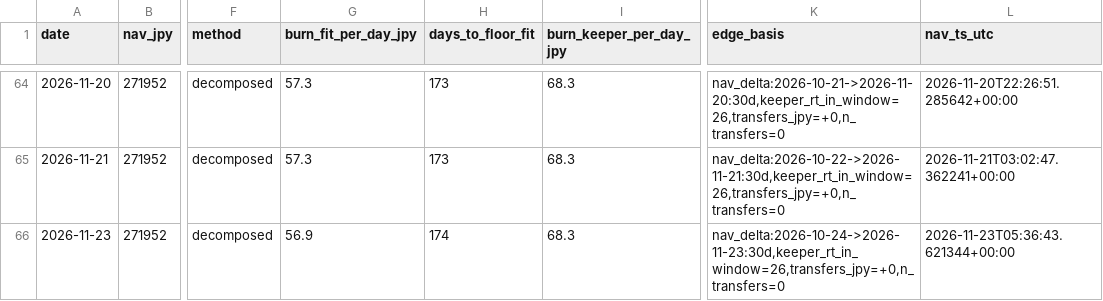
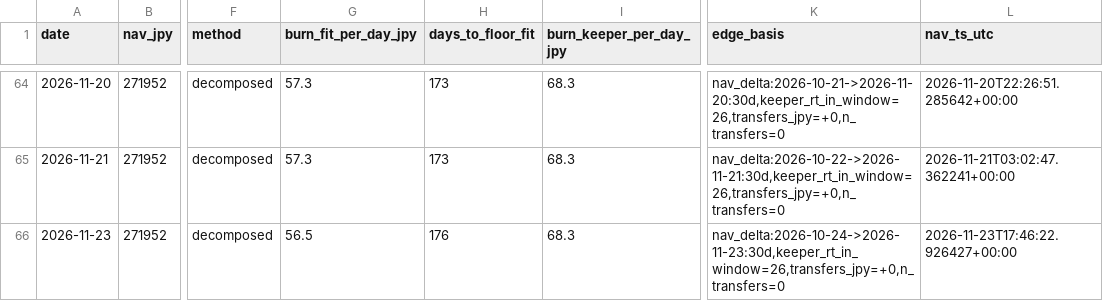
Before and after one commit to olehakengo-svg/fx-ai-trader, a CSV file: data/monitoring/nav_floor_projection.csv, drawn as a sheet; only a part is shown, gaps mark what is left out; the diff names each change by its address in the sheet, - before the commit and + after, or states it on an @@ line.

```diff
--- a/data/monitoring/nav_floor_projection.csv
+++ b/data/monitoring/nav_floor_projection.csv
-G66 (burn_fit_per_day_jpy): 56.9
+G66 (burn_fit_per_day_jpy): 56.5
-H66 (days_to_floor_fit): 174
+H66 (days_to_floor_fit): 176
-L66 (nav_ts_utc): 2026-11-23T05:36:43.621344+00:00
+L66 (nav_ts_utc): 2026-11-23T17:46:22.926427+00:00
```
Also changed, not shown: 2 other files.
